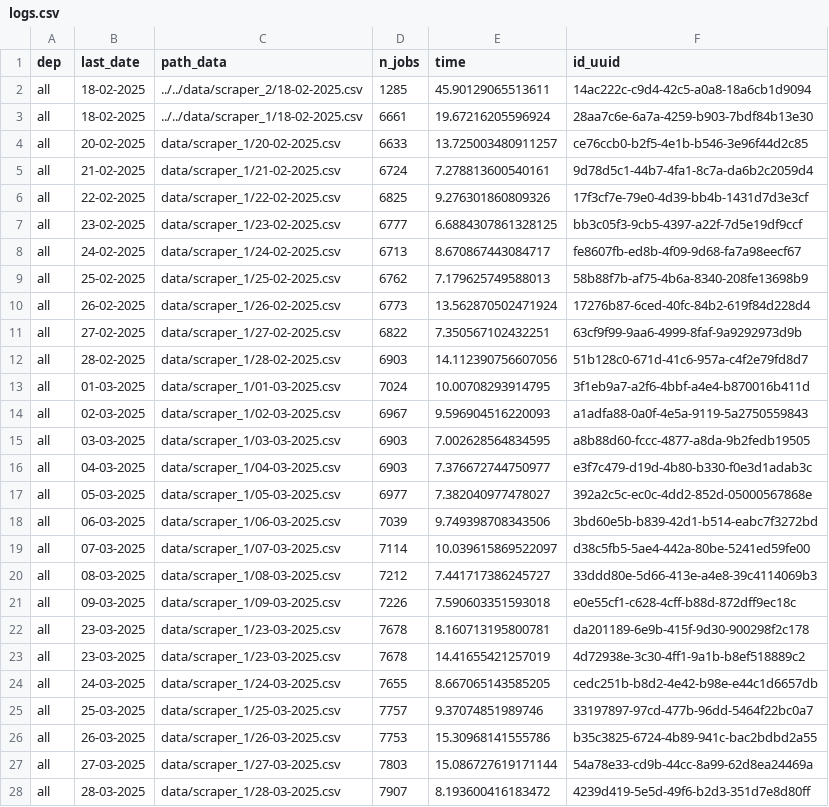
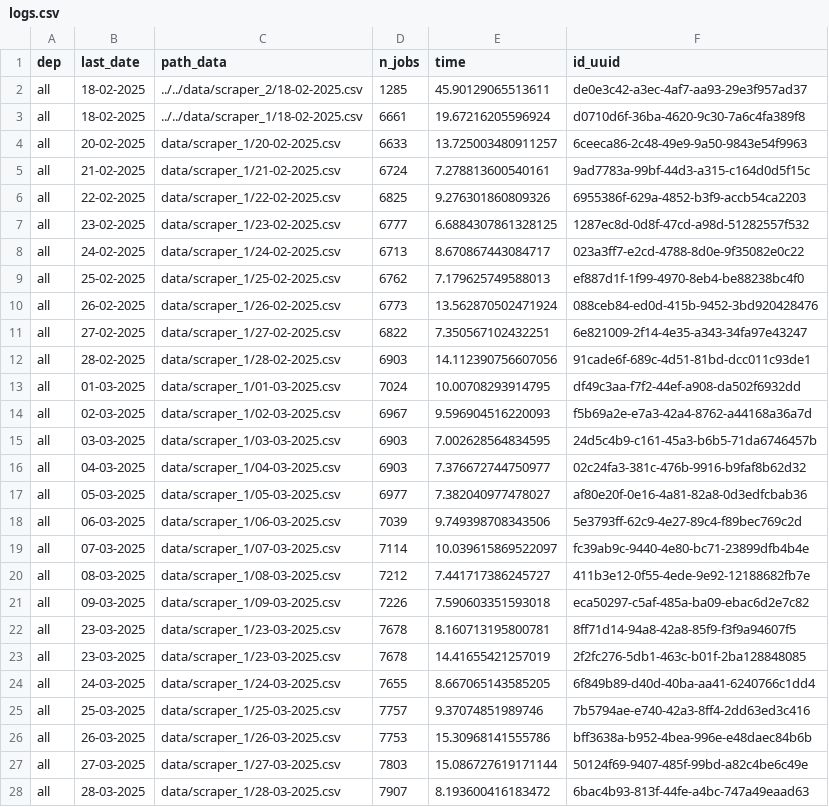
Before and after one commit to CJ2901/extract_empleos, a CSV file: scrapers/scraper_1/logs/logs.csv, drawn as a sheet; only a part is shown; the diff covers the shown part only.

```diff
--- a/scrapers/scraper_1/logs/logs.csv
+++ b/scrapers/scraper_1/logs/logs.csv
@@ -1,28 +1,28 @@
 dep,last_date,path_data,n_jobs,time,id_uuid
-all,18-02-2025,../../data/scraper_2/18-02-2025.csv,1285,45.90129065513611,14ac222c-c9d4-42c5-a0a8-18a6cb1d9094
-all,18-02-2025,../../data/scraper_1/18-02-2025.csv,6661,19.67216205596924,28aa7c6e-6a7a-4259-b903-7bdf84b13e30
-all,20-02-2025,data/scraper_1/20-02-2025.csv,6633,13.725003480911257,ce76ccb0-b2f5-4e1b-b546-3e96f44d2c85
-all,21-02-2025,data/scraper_1/21-02-2025.csv,6724,7.278813600540161,9d78d5c1-44b7-4fa1-8c7a-da6b2c2059d4
-all,22-02-2025,data/scraper_1/22-02-2025.csv,6825,9.276301860809326,17f3cf7e-79e0-4d39-bb4b-1431d7d3e3cf
-all,23-02-2025,data/scraper_1/23-02-2025.csv,6777,6.6884307861328125,bb3c05f3-9cb5-4397-a22f-7d5e19df9ccf
-all,24-02-2025,data/scraper_1/24-02-2025.csv,6713,8.670867443084717,fe8607fb-ed8b-4f09-9d68-fa7a98eecf67
-all,25-02-2025,data/scraper_1/25-02-2025.csv,6762,7.179625749588013,58b88f7b-af75-4b6a-8340-208fe13698b9
-all,26-02-2025,data/scraper_1/26-02-2025.csv,6773,13.562870502471924,17276b87-6ced-40fc-84b2-619f84d228d4
-all,27-02-2025,data/scraper_1/27-02-2025.csv,6822,7.350567102432251,63cf9f99-9aa6-4999-8faf-9a9292973d9b
-all,28-02-2025,data/scraper_1/28-02-2025.csv,6903,14.112390756607056,51b128c0-671d-41c6-957a-c4f2e79fd8d7
-all,01-03-2025,data/scraper_1/01-03-2025.csv,7024,10.00708293914795,3f1eb9a7-a2f6-4bbf-a4e4-b870016b411d
-all,02-03-2025,data/scraper_1/02-03-2025.csv,6967,9.596904516220093,a1adfa88-0a0f-4e5a-9119-5a2750559843
-all,03-03-2025,data/scraper_1/03-03-2025.csv,6903,7.002628564834595,a8b88d60-fccc-4877-a8da-9b2fedb19505
-all,04-03-2025,data/scraper_1/04-03-2025.csv,6903,7.376672744750977,e3f7c479-d19d-4b80-b330-f0e3d1adab3c
-all,05-03-2025,data/scraper_1/05-03-2025.csv,6977,7.382040977478027,392a2c5c-ec0c-4dd2-852d-05000567868e
-all,06-03-2025,data/scraper_1/06-03-2025.csv,7039,9.749398708343506,3bd60e5b-b839-42d1-b514-eabc7f3272bd
-all,07-03-2025,data/scraper_1/07-03-2025.csv,7114,10.039615869522097,d38c5fb5-5ae4-442a-80be-5241ed59fe00
-all,08-03-2025,data/scraper_1/08-03-2025.csv,7212,7.441717386245727,33ddd80e-5d66-413e-a4e8-39c4114069b3
-all,09-03-2025,data/scraper_1/09-03-2025.csv,7226,7.590603351593018,e0e55cf1-c628-4cff-b88d-872dff9ec18c
-all,23-03-2025,data/scraper_1/23-03-2025.csv,7678,8.160713195800781,da201189-6e9b-415f-9d30-900298f2c178
-all,23-03-2025,data/scraper_1/23-03-2025.csv,7678,14.41655421257019,4d72938e-3c30-4ff1-9a1b-b8ef518889c2
-all,24-03-2025,data/scraper_1/24-03-2025.csv,7655,8.667065143585205,cedc251b-b8d2-4e42-b98e-e44c1d6657db
-all,25-03-2025,data/scraper_1/25-03-2025.csv,7757,9.37074851989746,33197897-97cd-477b-96dd-5464f22bc0a7
-all,26-03-2025,data/scraper_1/26-03-2025.csv,7753,15.30968141555786,b35c3825-6724-4b89-941c-bac2bdbd2a55
-all,27-03-2025,data/scraper_1/27-03-2025.csv,7803,15.086727619171144,54a78e33-cd9b-44cc-8a99-62d8ea24469a
-all,28-03-2025,data/scraper_1/28-03-2025.csv,7907,8.193600416183472,4239d419-5e5d-49f6-b2d3-351d7e8d80ff
+all,18-02-2025,../../data/scraper_2/18-02-2025.csv,1285,45.90129065513611,de0e3c42-a3ec-4af7-aa93-29e3f957ad37
+all,18-02-2025,../../data/scraper_1/18-02-2025.csv,6661,19.67216205596924,d0710d6f-36ba-4620-9c30-7a6c4fa389f8
+all,20-02-2025,data/scraper_1/20-02-2025.csv,6633,13.725003480911257,6ceeca86-2c48-49e9-9a50-9843e54f9963
+all,21-02-2025,data/scraper_1/21-02-2025.csv,6724,7.278813600540161,9ad7783a-99bf-44d3-a315-c164d0d5f15c
+all,22-02-2025,data/scraper_1/22-02-2025.csv,6825,9.276301860809326,6955386f-629a-4852-b3f9-accb54ca2203
+all,23-02-2025,data/scraper_1/23-02-2025.csv,6777,6.6884307861328125,1287ec8d-0d8f-47cd-a98d-51282557f532
+all,24-02-2025,data/scraper_1/24-02-2025.csv,6713,8.670867443084717,023a3ff7-e2cd-4788-8d0e-9f35082e0c22
+all,25-02-2025,data/scraper_1/25-02-2025.csv,6762,7.179625749588013,ef887d1f-1f99-4970-8eb4-be88238bc4f0
+all,26-02-2025,data/scraper_1/26-02-2025.csv,6773,13.562870502471924,088ceb84-ed0d-415b-9452-3bd920428476
+all,27-02-2025,data/scraper_1/27-02-2025.csv,6822,7.350567102432251,6e821009-2f14-4e35-a343-34fa97e43247
+all,28-02-2025,data/scraper_1/28-02-2025.csv,6903,14.112390756607056,91cade6f-689c-4d51-81bd-dcc011c93de1
+all,01-03-2025,data/scraper_1/01-03-2025.csv,7024,10.00708293914795,df49c3aa-f7f2-44ef-a908-da502f6932dd
+all,02-03-2025,data/scraper_1/02-03-2025.csv,6967,9.596904516220093,f5b69a2e-e7a3-42a4-8762-a44168a36a7d
+all,03-03-2025,data/scraper_1/03-03-2025.csv,6903,7.002628564834595,24d5c4b9-c161-45a3-b6b5-71da6746457b
+all,04-03-2025,data/scraper_1/04-03-2025.csv,6903,7.376672744750977,02c24fa3-381c-476b-9916-b9faf8b62d32
+all,05-03-2025,data/scraper_1/05-03-2025.csv,6977,7.382040977478027,af80e20f-0e16-4a81-82a8-0d3edfcbab36
+all,06-03-2025,data/scraper_1/06-03-2025.csv,7039,9.749398708343506,5e3793ff-62c9-4e27-89c4-f89bec769c2d
+all,07-03-2025,data/scraper_1/07-03-2025.csv,7114,10.039615869522097,fc39ab9c-9440-4e80-bc71-23899dfb4b4e
+all,08-03-2025,data/scraper_1/08-03-2025.csv,7212,7.441717386245727,411b3e12-0f55-4ede-9e92-12188682fb7e
+all,09-03-2025,data/scraper_1/09-03-2025.csv,7226,7.590603351593018,eca50297-c5af-485a-ba09-ebac6d2e7c82
+all,23-03-2025,data/scraper_1/23-03-2025.csv,7678,8.160713195800781,8ff71d14-94a8-42a8-85f9-f3f9a94607f5
+all,23-03-2025,data/scraper_1/23-03-2025.csv,7678,14.41655421257019,2f2fc276-5db1-463c-b01f-2ba128848085
+all,24-03-2025,data/scraper_1/24-03-2025.csv,7655,8.667065143585205,6f849b89-d40d-40ba-aa41-6240766c1dd4
+all,25-03-2025,data/scraper_1/25-03-2025.csv,7757,9.37074851989746,7b5794ae-e740-42a3-8ff4-2dd63ed3c416
+all,26-03-2025,data/scraper_1/26-03-2025.csv,7753,15.30968141555786,bff3638a-b952-4bea-996e-e48daec84b6b
+all,27-03-2025,data/scraper_1/27-03-2025.csv,7803,15.086727619171144,50124f69-9407-485f-99bd-a82c4be6c49e
+all,28-03-2025,data/scraper_1/28-03-2025.csv,7907,8.193600416183472,6bac4b93-813f-44fe-a4bc-747a49eaad63
```
Also changed, not shown: 1 added row and 54 edited cells elsewhere in this file, 1 other file.
